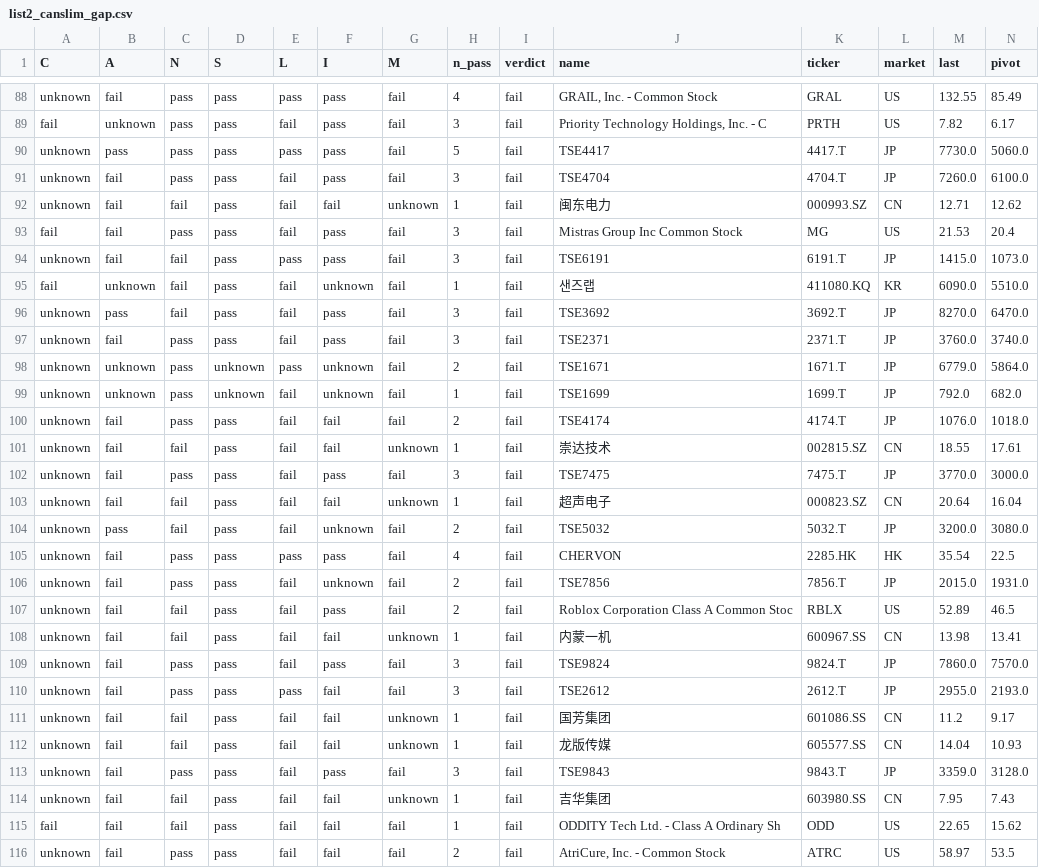
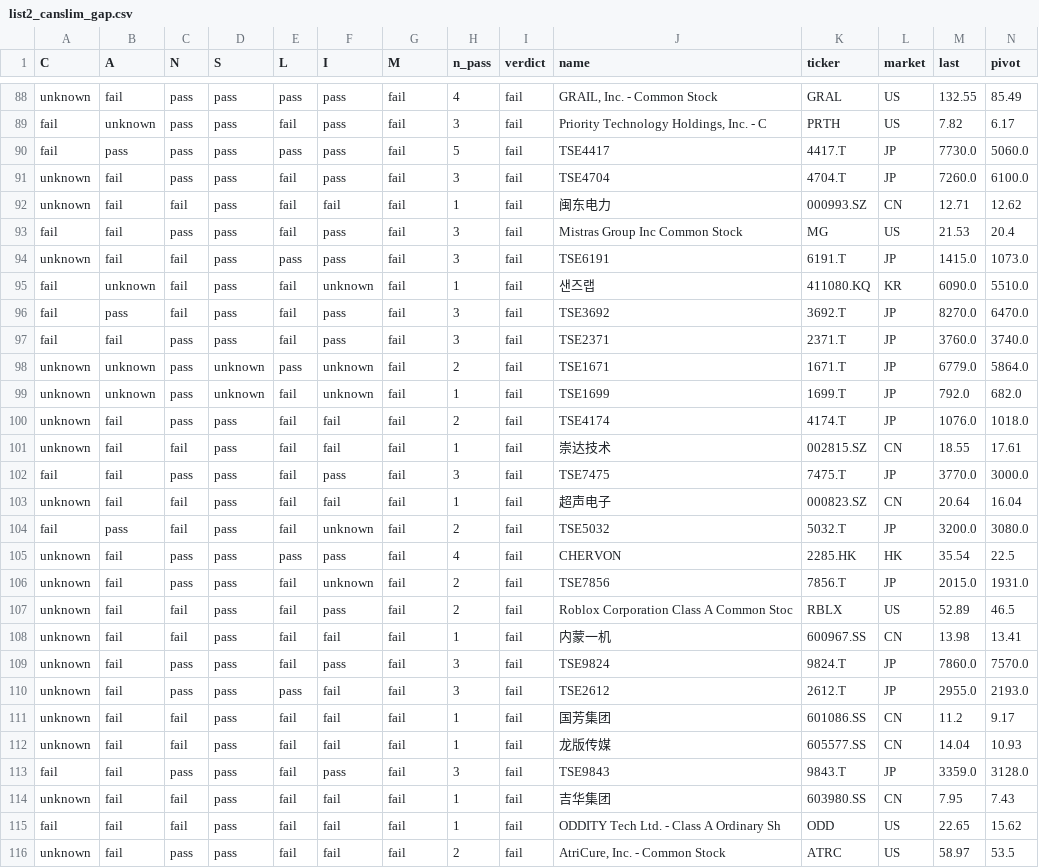
Before and after one commit to chkchp0702-spec/Gap, a CSV file: results/list2_canslim_gap.csv, drawn as a sheet; only a part is shown, gaps mark what is left out; the diff covers the shown part only.

```diff
--- a/results/list2_canslim_gap.csv
+++ b/results/list2_canslim_gap.csv
@@ -89,5 +89,5 @@ unknown,fail,pass,pass,pass,pass,fail,4,fail,"GRAIL, Inc. - Common Stock",GRAL,U
 fail,unknown,pass,pass,fail,pass,fail,3,fail,"Priority Technology Holdings, Inc. - C",PRTH,US,7.82,6.17
-unknown,pass,pass,pass,pass,pass,fail,5,fail,TSE4417,4417.T,JP,7730.0,5060.0
+fail,pass,pass,pass,pass,pass,fail,5,fail,TSE4417,4417.T,JP,7730.0,5060.0
 unknown,fail,pass,pass,fail,pass,fail,3,fail,TSE4704,4704.T,JP,7260.0,6100.0
-unknown,fail,fail,pass,fail,fail,unknown,1,fail,闽东电力,000993.SZ,CN,12.71,12.62
+unknown,fail,fail,pass,fail,fail,fail,1,fail,闽东电力,000993.SZ,CN,12.71,12.62
 fail,fail,pass,pass,fail,pass,fail,3,fail,Mistras Group Inc Common Stock,MG,US,21.53,20.4
@@ -95,4 +95,4 @@ unknown,fail,fail,pass,pass,pass,fail,3,fail,TSE6191,6191.T,JP,1415.0,1073.0
 fail,unknown,fail,pass,fail,unknown,fail,1,fail,샌즈랩,411080.KQ,KR,6090.0,5510.0
-unknown,pass,fail,pass,fail,pass,fail,3,fail,TSE3692,3692.T,JP,8270.0,6470.0
-unknown,fail,pass,pass,fail,pass,fail,3,fail,TSE2371,2371.T,JP,3760.0,3740.0
+fail,pass,fail,pass,fail,pass,fail,3,fail,TSE3692,3692.T,JP,8270.0,6470.0
+fail,fail,pass,pass,fail,pass,fail,3,fail,TSE2371,2371.T,JP,3760.0,3740.0
 unknown,unknown,pass,unknown,pass,unknown,fail,2,fail,TSE1671,1671.T,JP,6779.0,5864.0
@@ -100,6 +100,6 @@ unknown,unknown,pass,unknown,fail,unknown,fail,1,fail,TSE1699,1699.T,JP,792.0,68
 unknown,fail,pass,pass,fail,fail,fail,2,fail,TSE4174,4174.T,JP,1076.0,1018.0
-unknown,fail,fail,pass,fail,fail,unknown,1,fail,崇达技术,002815.SZ,CN,18.55,17.61
-unknown,fail,pass,pass,fail,pass,fail,3,fail,TSE7475,7475.T,JP,3770.0,3000.0
-unknown,fail,fail,pass,fail,fail,unknown,1,fail,超声电子,000823.SZ,CN,20.64,16.04
-unknown,pass,fail,pass,fail,unknown,fail,2,fail,TSE5032,5032.T,JP,3200.0,3080.0
+unknown,fail,fail,pass,fail,fail,fail,1,fail,崇达技术,002815.SZ,CN,18.55,17.61
+fail,fail,pass,pass,fail,pass,fail,3,fail,TSE7475,7475.T,JP,3770.0,3000.0
+unknown,fail,fail,pass,fail,fail,fail,1,fail,超声电子,000823.SZ,CN,20.64,16.04
+fail,pass,fail,pass,fail,unknown,fail,2,fail,TSE5032,5032.T,JP,3200.0,3080.0
 unknown,fail,pass,pass,pass,pass,fail,4,fail,CHERVON,2285.HK,HK,35.54,22.5
@@ -107,9 +107,9 @@ unknown,fail,pass,pass,fail,unknown,fail,2,fail,TSE7856,7856.T,JP,2015.0,1931.0
 unknown,fail,fail,pass,fail,pass,fail,2,fail,Roblox Corporation Class A Common Stoc,RBLX,US,52.89,46.5
-unknown,fail,fail,pass,fail,fail,unknown,1,fail,内蒙一机,600967.SS,CN,13.98,13.41
+unknown,fail,fail,pass,fail,fail,fail,1,fail,内蒙一机,600967.SS,CN,13.98,13.41
 unknown,fail,pass,pass,fail,pass,fail,3,fail,TSE9824,9824.T,JP,7860.0,7570.0
 unknown,fail,pass,pass,pass,fail,fail,3,fail,TSE2612,2612.T,JP,2955.0,2193.0
-unknown,fail,fail,pass,fail,fail,unknown,1,fail,国芳集团,601086.SS,CN,11.2,9.17
-unknown,fail,fail,pass,fail,fail,unknown,1,fail,龙版传媒,605577.SS,CN,14.04,10.93
-unknown,fail,pass,pass,fail,pass,fail,3,fail,TSE9843,9843.T,JP,3359.0,3128.0
-unknown,fail,fail,pass,fail,fail,unknown,1,fail,吉华集团,603980.SS,CN,7.95,7.43
+unknown,fail,fail,pass,fail,fail,fail,1,fail,国芳集团,601086.SS,CN,11.2,9.17
+unknown,fail,fail,pass,fail,fail,fail,1,fail,龙版传媒,605577.SS,CN,14.04,10.93
+fail,fail,pass,pass,fail,pass,fail,3,fail,TSE9843,9843.T,JP,3359.0,3128.0
+unknown,fail,fail,pass,fail,fail,fail,1,fail,吉华集团,603980.SS,CN,7.95,7.43
 fail,fail,fail,pass,fail,fail,fail,1,fail,ODDITY Tech Ltd. - Class A Ordinary Sh,ODD,US,22.65,15.62
```
Also changed, not shown: 21 edited cells elsewhere in this file, results/list0_gap_fresh.csv, results/list1_gap.csv, 7 other files.
